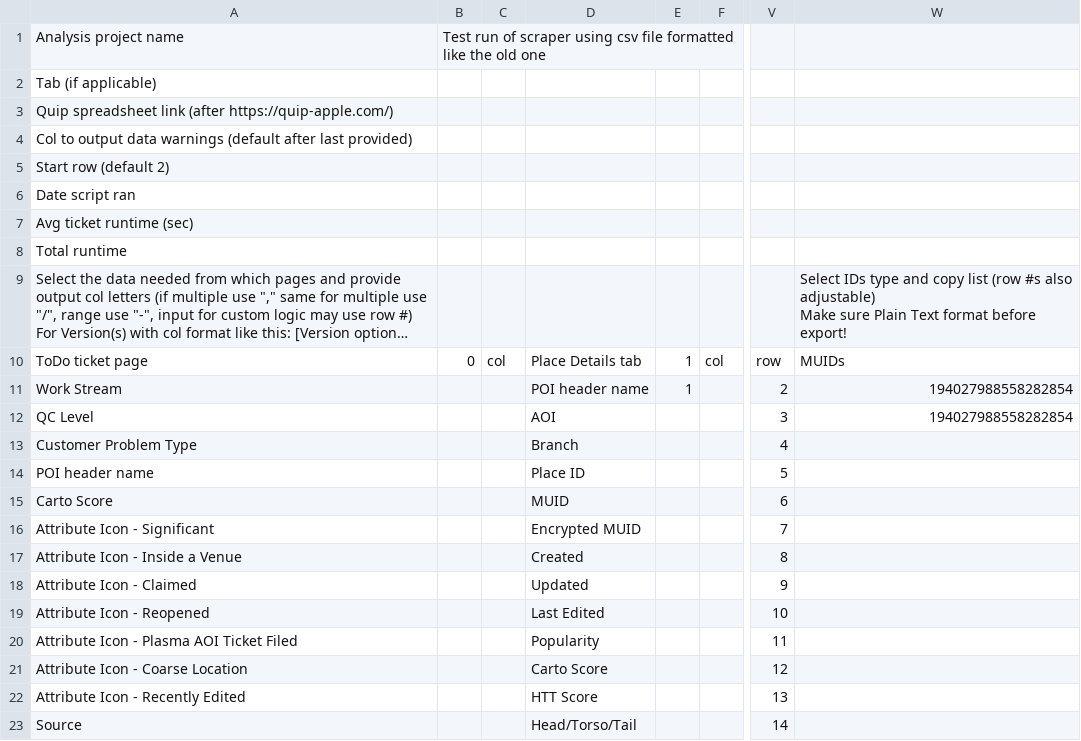
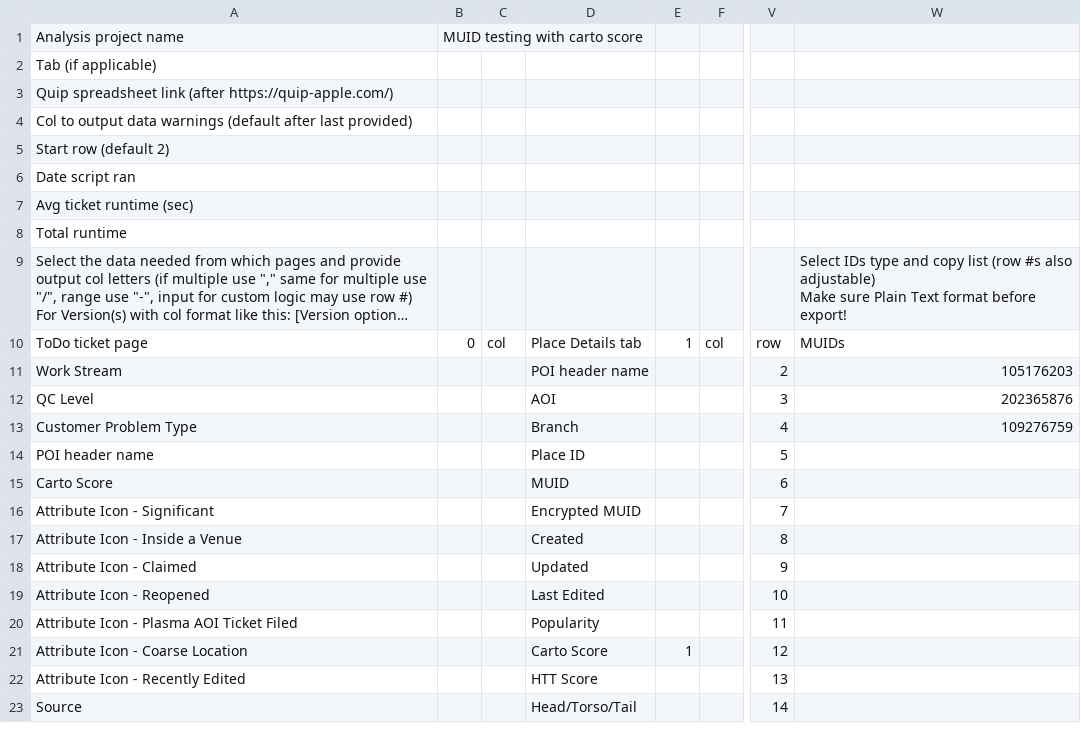
Before and after one commit to elvissierra/Data_analysis, a CSV file: Input_Config/config.csv, drawn as a sheet; only a part is shown, gaps mark what is left out; long unchanged cells end in …; the diff names each change by its address in the sheet, - before the commit and + after, or states it on an @@ line.

```diff
--- a/Input_Config/config.csv
+++ b/Input_Config/config.csv
-B1: Test run of scraper using csv file formatted like the old one
+B1: MUID testing with carto score
-E11: 1
+E11: (empty)
-W11: 194027988558282854
+W11: 105176203
-W12: 194027988558282854
+W12: 202365876
-W13: (empty)
+W13: 109276759
-E21: (empty)
+E21: 1
```
Also changed, not shown: 26 other files.
